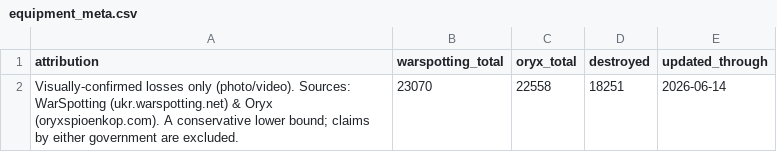
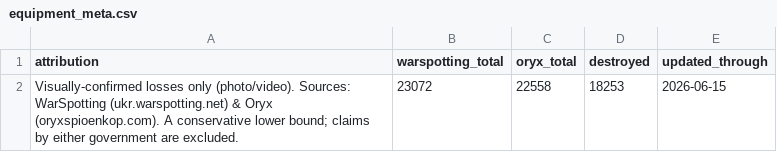
Before and after one commit to AlexTsiris/Russian-Ukraine-War, a CSV file: powerbi/equipment_meta.csv, drawn as a sheet.

```diff
--- a/powerbi/equipment_meta.csv
+++ b/powerbi/equipment_meta.csv
@@ -1,2 +1,2 @@
 attribution,warspotting_total,oryx_total,destroyed,updated_through
-Visually-confirmed losses only (photo/video). Sources: WarSpotting (ukr.warspotting.net) & Oryx (oryxspioenkop.com). A conservative lower bound; claims by either government are excluded.,23070,22558,18251,2026-06-14
+Visually-confirmed losses only (photo/video). Sources: WarSpotting (ukr.warspotting.net) & Oryx (oryxspioenkop.com). A conservative lower bound; claims by either government are excluded.,23072,22558,18253,2026-06-15
```
Also changed, not shown: powerbi/equipment_by_month.csv, powerbi/equipment_by_type.csv, 6 other files.
